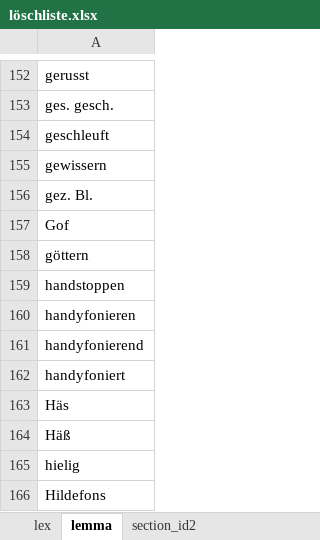
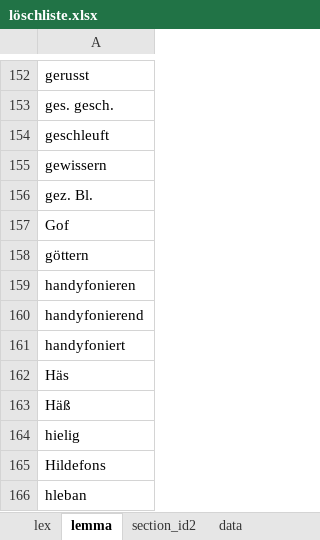
Before and after one commit to djekra/wiktionary_wortschatz, an Excel workbook: 1_wiktionary_parsen/Steuertabellen/löschliste.xlsx, sheet lemma, drawn as a sheet; only a part is shown, gaps mark what is left out; the shorter side is filled out with more unchanged rows; values as stored, in another font and other column widths than the file's, no borders; removed rows and columns are numbered as before the commit, all else as after; the diff covers the shown part only; the diff names each change by its address in the sheet, - before the commit and + after, or states it on an @@ line.

```diff
--- a/1_wiktionary_parsen/Steuertabellen/löschliste.xlsx (sheet lemma)
+++ b/1_wiktionary_parsen/Steuertabellen/löschliste.xlsx (sheet lemma)
+sheet tab: data
-row 159: handstoppen
```
Also changed, not shown: 217 added rows elsewhere in this sheet, sheet lex, 1_wiktionary_parsen/Steuertabellen/lex_test.xlsx, 1_wiktionary_parsen/Steuertabellen/lexeme_manuell.xlsx, 14 other files.
